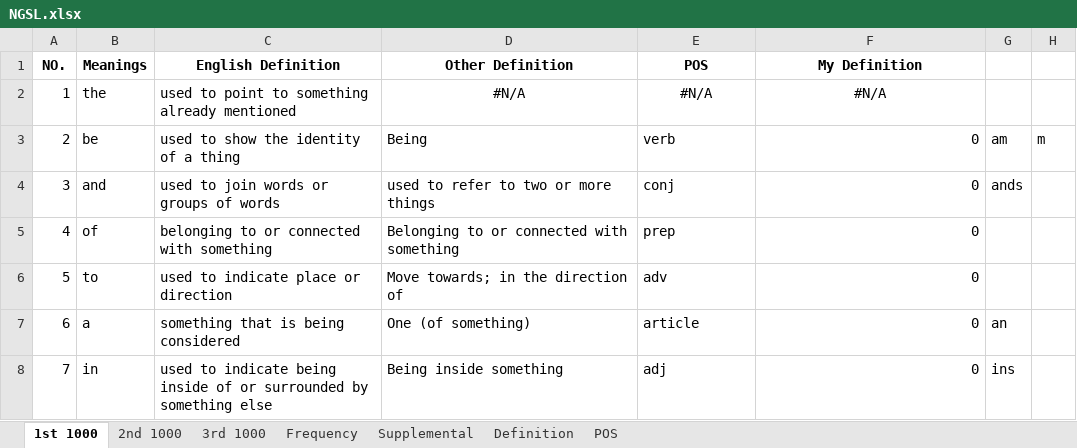
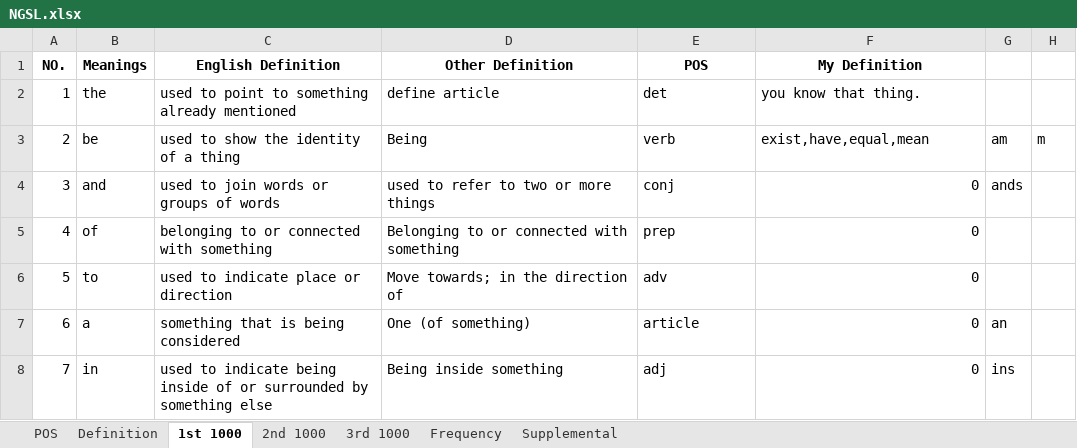
Before and after one commit to chang8026/KidultEnglish, an Excel workbook: NGSL.xlsx, sheet 1st 1000, drawn as a sheet; only a part is shown; values as stored, in another font and other column widths than the file's, no borders; the diff names each change by its address in the sheet, - before the commit and + after, or states it on an @@ line.

```diff
--- a/NGSL.xlsx (sheet 1st 1000)
+++ b/NGSL.xlsx (sheet 1st 1000)
@@ sheet tab order changed: POS | Definition | 1st 1000 | 2nd 1000 | 3rd 1000 | Frequency | Supplemental @@
-D2 (Other Definition): #N/A
+D2 (Other Definition): define article
-D2:F2 alignment: center
+D2:F2 alignment: left
-E2 (POS): #N/A
+E2 (POS): det
-F2 (My Definition): #N/A
+F2 (My Definition): you know that thing.
-F3 (My Definition): 0
+F3 (My Definition): exist,have,equal,mean
```
Also changed, not shown: sheet POS, formulas that keep their value.
